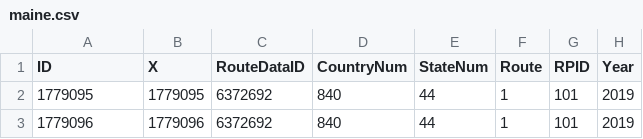
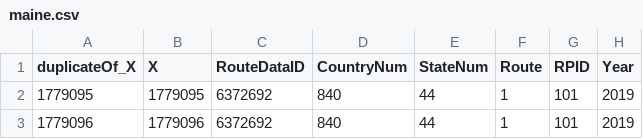
Before and after one commit to Bigg-Iron/Alox_and_Renzo_Repo, a CSV file: data/maine.csv, drawn as a sheet; only a part is shown; the diff names each change by its address in the sheet, - before the commit and + after, or states it on an @@ line.

Commit message:
Fixed cutting off data and added some helpful labels

```diff
--- a/data/maine.csv
+++ b/data/maine.csv
-A1: ID
+A1: duplicateOf_X
```
Also changed, not shown: 1 other file.
